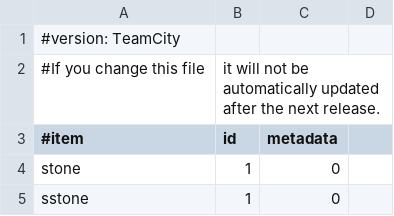
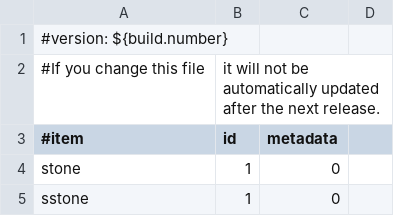
Before and after one commit to rewsdjad1/EssentialsS, a CSV file: Essentials/src/items.csv, drawn as a sheet; only a part is shown.

Commit message:
Fix version replacement in item map and messages

```diff
--- a/Essentials/src/items.csv
+++ b/Essentials/src/items.csv
@@ -1,2 +1,2 @@
-#version: TeamCity
+#version: ${build.number}
 #If you change this file, it will not be automatically updated after the next release.
```
Also changed, not shown: 23 other files.
